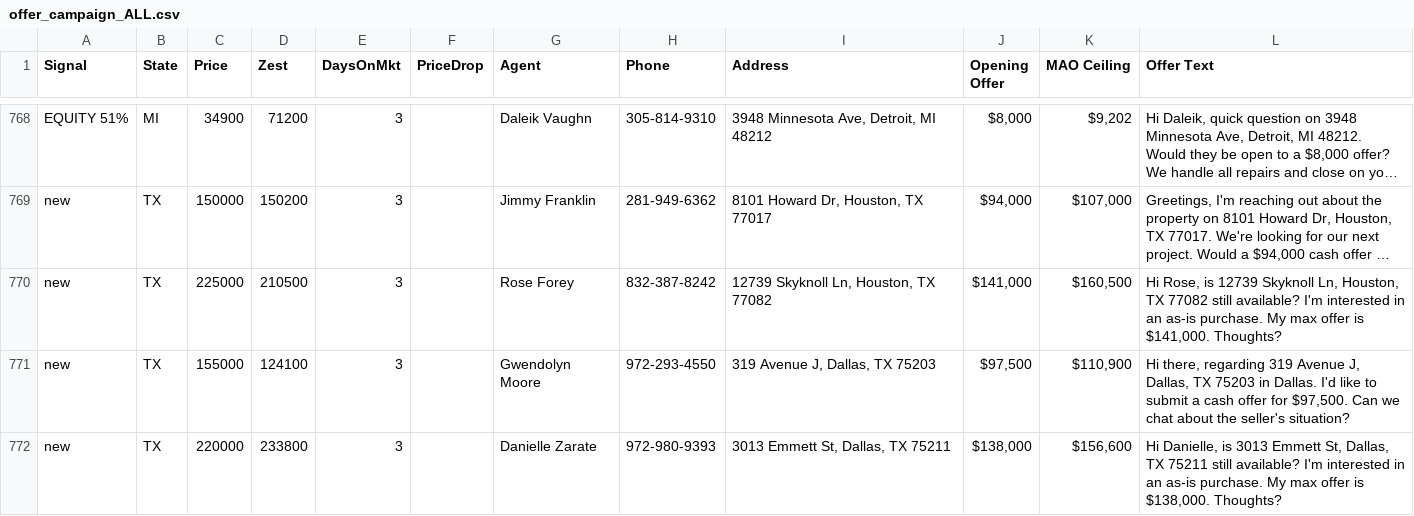
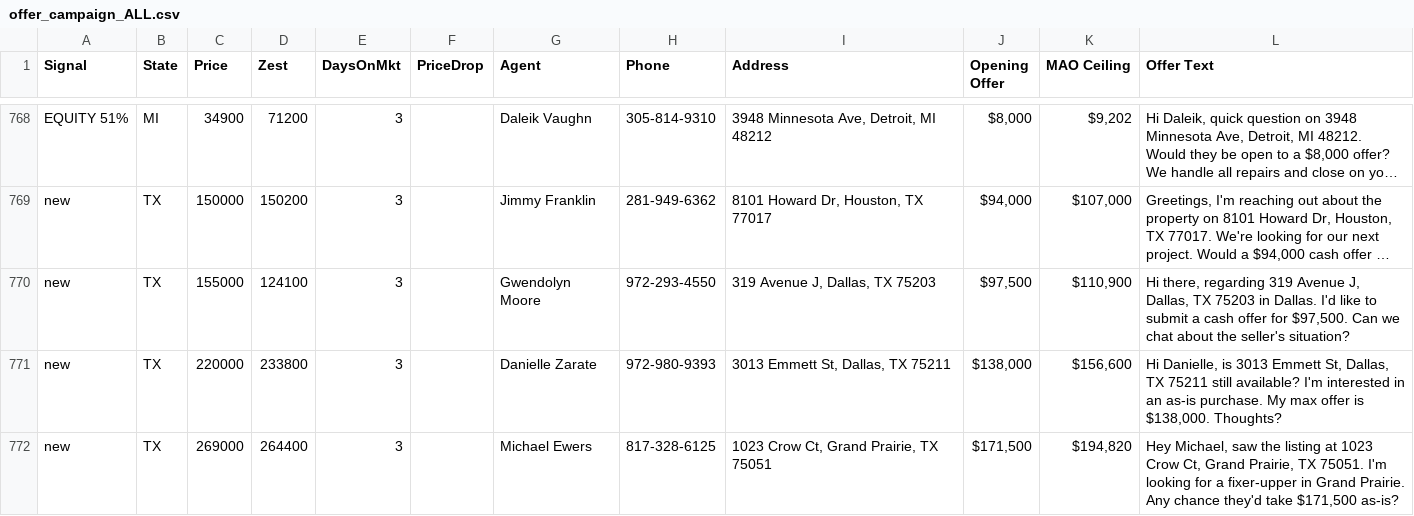
Before and after one commit to charlespjr/wholesaler, a CSV file: offer_campaign_ALL.csv, drawn as a sheet; only a part is shown, gaps mark what is left out; the shorter side is filled out with more unchanged rows; long unchanged cells end in …; the diff names each change by its address in the sheet, - before the commit and + after, or states it on an @@ line.

```diff
--- a/offer_campaign_ALL.csv
+++ b/offer_campaign_ALL.csv
-row 770: new | TX | 225000 | 210500 | 3 |  | Rose Forey | 832-387-8242 | 12739 Skyknoll Ln, Houston, TX 77082 | $141,000 | $160,500 | Hi Rose, is 12739 Skyknoll Ln, Houston, TX 77082 still available? I'm interested in an as-is purchase. My max offer is $141,000. Thoughts?
```
Also changed, not shown: offer_campaign_houston.csv, offer_campaign_houston_v2.csv, 3 other files.
